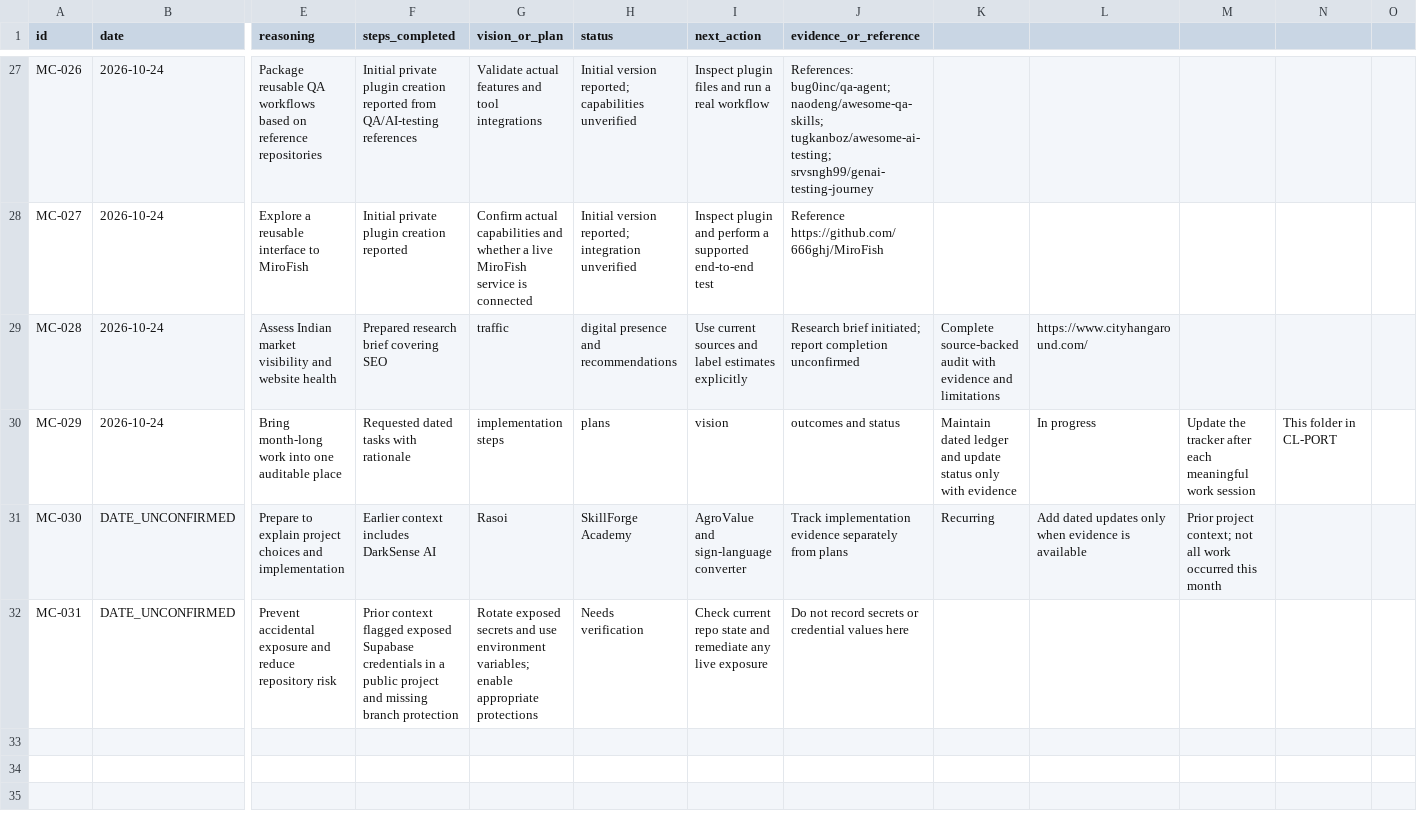
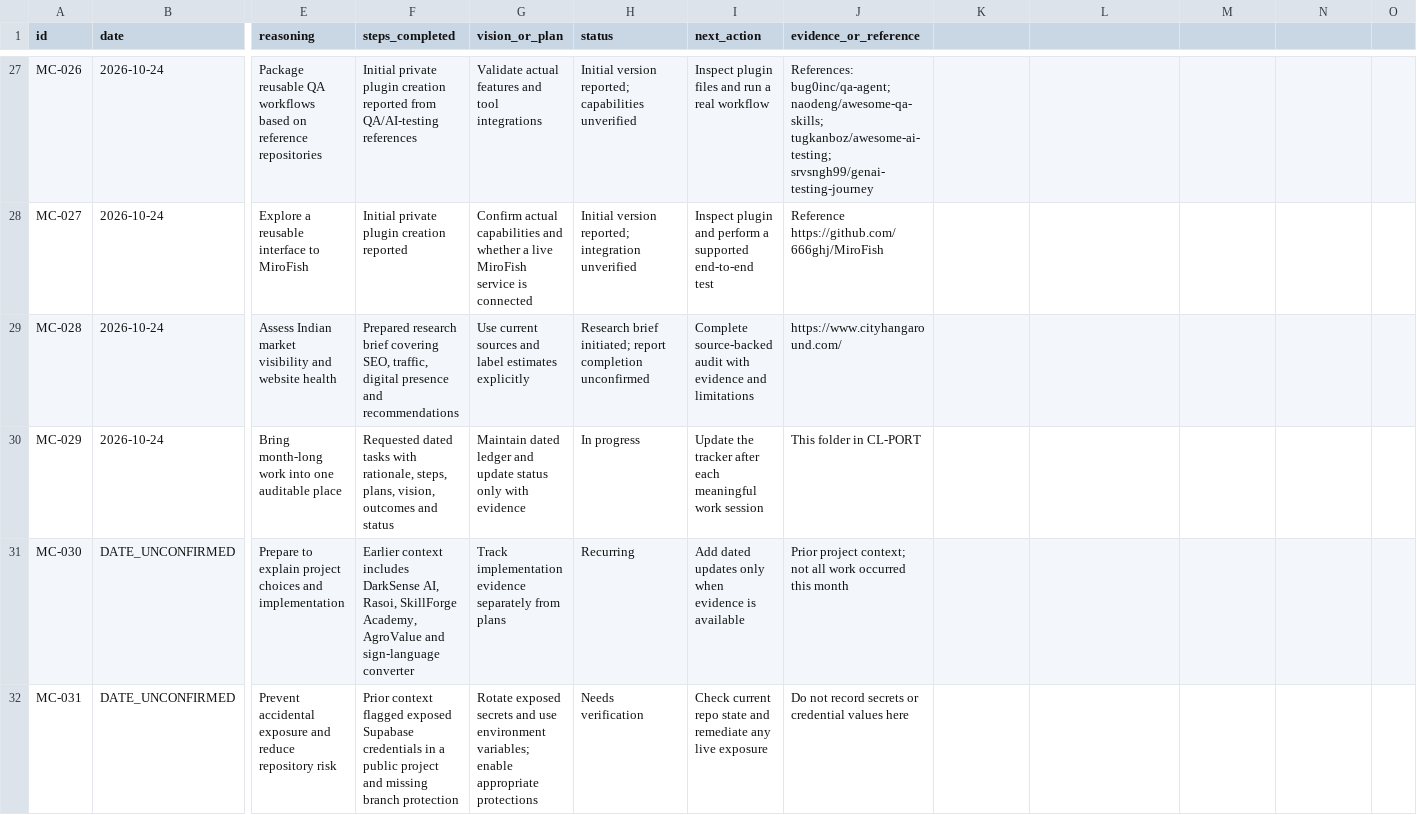
Before and after one commit to laxmi-narayan-87/CL-PORT, a CSV file: master-checker/tasks.csv, drawn as a sheet; only a part is shown, gaps mark what is left out; the diff covers the shown part only; the diff names each change by its address in the sheet, - before the commit and + after, or states it on an @@ line.

Commit message:
Quote task ledger fields for valid CSV

```diff
--- a/master-checker/tasks.csv
+++ b/master-checker/tasks.csv
-F29 (steps_completed): …brief covering SEO
+F29 (steps_completed): …brief covering SEO, traffic, digital presence and recommendations
-G29 (vision_or_plan): traffic
+G29 (vision_or_plan): Use current sources and label estimates explicitly
-H29 (status): digital presence and recommendations
+H29 (status): Research brief initiated; report completion unconfirmed
-I29 (next_action): Use current sources and label estimates explicitly
+I29 (next_action): Complete source-backed audit with evidence and limitations
-J29 (evidence_or_reference): Research brief initiated; report completion unconfirmed
+J29 (evidence_or_reference): https://www.cityhangaround.com/
-K29: Complete source-backed audit with evidence and limitations
+K29: (empty)
-L29: https://www.cityhangaround.com/
+L29: (empty)
-F30 (steps_completed): …tasks with rationale
+F30 (steps_completed): …tasks with rationale, steps, plans, vision, outcomes and status
-G30 (vision_or_plan): implementation steps
+G30 (vision_or_plan): Maintain dated ledger and update status only with evidence
-H30 (status): plans
+H30 (status): In progress
-I30 (next_action): vision
+I30 (next_action): Update the tracker after each meaningful work session
-J30 (evidence_or_reference): outcomes and status
+J30 (evidence_or_reference): This folder in CL-PORT
-K30: Maintain dated ledger and update status only with evidence
+K30: (empty)
-L30: In progress
+L30: (empty)
-M30: Update the tracker after each meaningful work session
+M30: (empty)
-N30: This folder in CL-PORT
+N30: (empty)
-F31 (steps_completed): …includes DarkSense AI
+F31 (steps_completed): …includes DarkSense AI, Rasoi, SkillForge Academy, AgroValue and sign-language converter
-G31 (vision_or_plan): Rasoi
+G31 (vision_or_plan): Track implementation evidence separately from plans
-H31 (status): SkillForge Academy
+H31 (status): Recurring
-I31 (next_action): AgroValue and sign-language converter
+I31 (next_action): Add dated updates only when evidence is available
-J31 (evidence_or_reference): Track implementation evidence separately from plans
+J31 (evidence_or_reference): Prior project context; not all work occurred this month
-K31: Recurring
+K31: (empty)
-L31: Add dated updates only when evidence is available
+L31: (empty)
-M31: Prior project context; not all work occurred this month
+M31: (empty)
```
Also changed, not shown: 70 edited cells elsewhere in this file.
